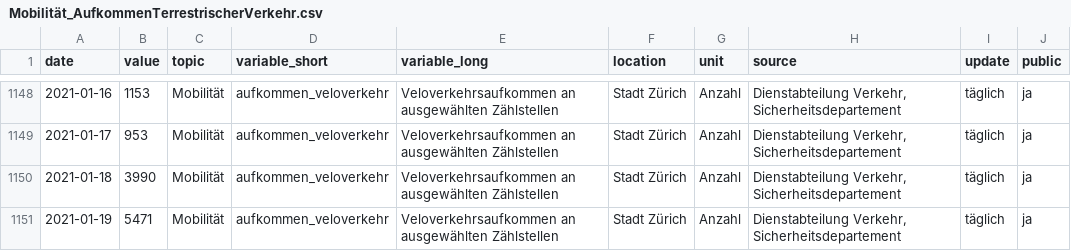
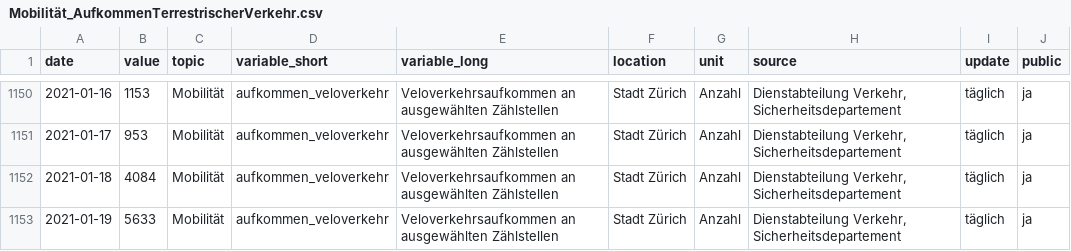
Before and after one commit to statistikZH/covid19monitoring_mobility_ZaehlstellenMIVLVVelo, a CSV file: Mobilität_AufkommenTerrestrischerVerkehr.csv, drawn as a sheet; only a part is shown, gaps mark what is left out; addresses are those after the commit; the diff covers the shown part only; the diff names each change by its address in the sheet, - before the commit and + after, or states it on an @@ line.

Commit message:
22.1.

```diff
--- a/Mobilität_AufkommenTerrestrischerVerkehr.csv
+++ b/Mobilität_AufkommenTerrestrischerVerkehr.csv
-B1152 (value): 3990
+B1152 (value): 4084
-B1153 (value): 5471
+B1153 (value): 5633
```
Also changed, not shown: 6 added rows and 2 edited cells elsewhere in this file.
